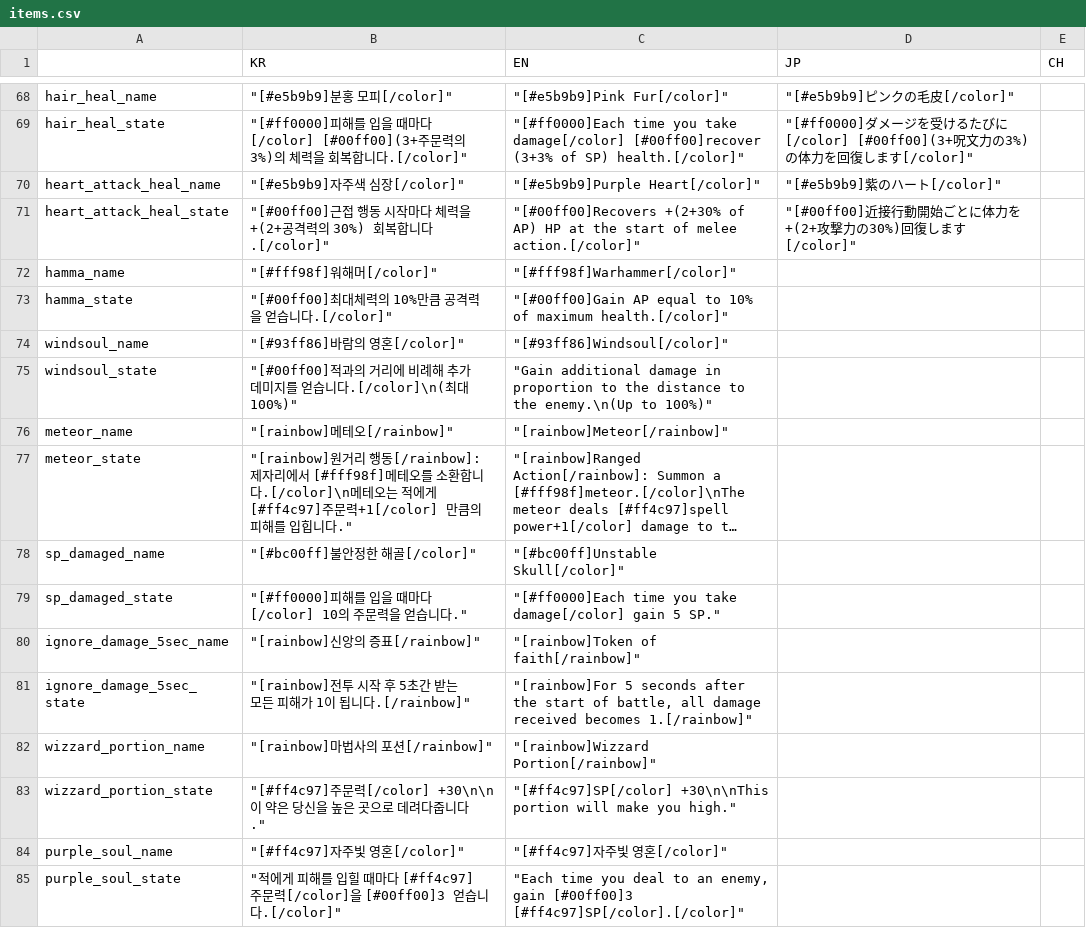
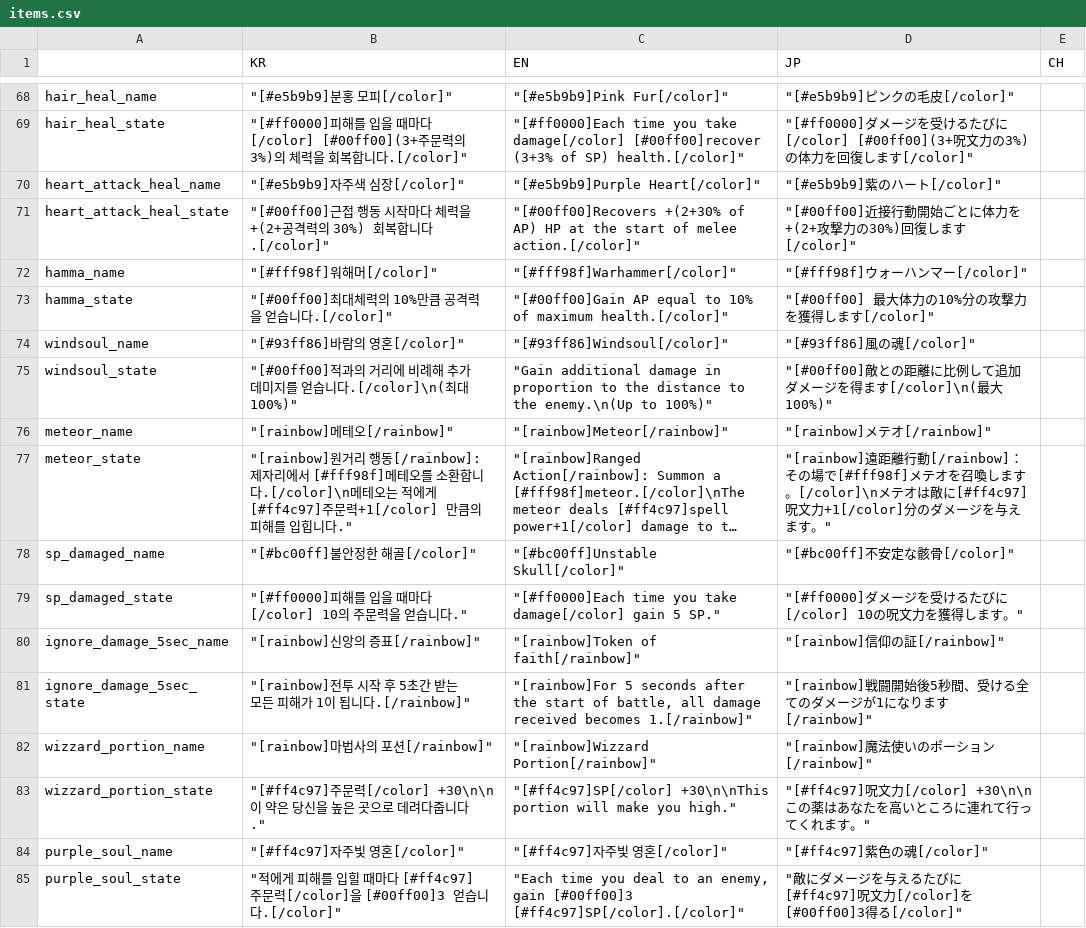
Before and after one commit to MatthewStone218/item_deck_building, a CSV file: item_deck_building/datafiles/items.csv, drawn as a sheet; only a part is shown, gaps mark what is left out; long unchanged cells end in …; the diff covers the shown part only; the diff names each change by its address in the sheet, - before the commit and + after, or states it on an @@ line.

Commit message:
일본어 번역 아이템csv 완료

```diff
--- a/item_deck_building/datafiles/items.csv
+++ b/item_deck_building/datafiles/items.csv
-D72 (JP): (empty)
+D72 (JP): "[#fff98f]ウォーハンマー[/color]"
-D73 (JP): (empty)
+D73 (JP): "[#00ff00] 最大体力の10%分の攻撃力を獲得します[/color]"
-D74 (JP): (empty)
+D74 (JP): "[#93ff86]風の魂[/color]"
-D75 (JP): (empty)
+D75 (JP): "[#00ff00]敵との距離に比例して追加ダメージを得ます[/color]\n(最大100%)"
-D76 (JP): (empty)
+D76 (JP): "[rainbow]メテオ[/rainbow]"
-D77 (JP): (empty)
+D77 (JP): "[rainbow]遠距離行動[/rainbow]： その場で[#fff98f]メテオを召喚します。[/color]\nメテオは敵に[#ff4c97]呪文力+1[/color]分のダメージを与えます。"
-D78 (JP): (empty)
+D78 (JP): "[#bc00ff]不安定な骸骨[/color]"
-D79 (JP): (empty)
+D79 (JP): "[#ff0000]ダメージを受けるたびに[/color] 10の呪文力を獲得します。"
-D80 (JP): (empty)
+D80 (JP): "[rainbow]信仰の証[/rainbow]"
-D81 (JP): (empty)
+D81 (JP): "[rainbow]戦闘開始後5秒間、受ける全てのダメージが1になります[/rainbow]"
-D82 (JP): (empty)
+D82 (JP): "[rainbow]魔法使いのポーション[/rainbow]"
-D83 (JP): (empty)
+D83 (JP): "[#ff4c97]呪文力[/color] +30\n\nこの薬はあなたを高いところに連れて行ってくれます。"
-D84 (JP): (empty)
+D84 (JP): "[#ff4c97]紫色の魂[/color]"
-D85 (JP): (empty)
+D85 (JP): "敵にダメージを与えるたびに[#ff4c97]呪文力[/color]を[#00ff00]3得る[/color]"
```
Also changed, not shown: 24 edited cells elsewhere in this file.
